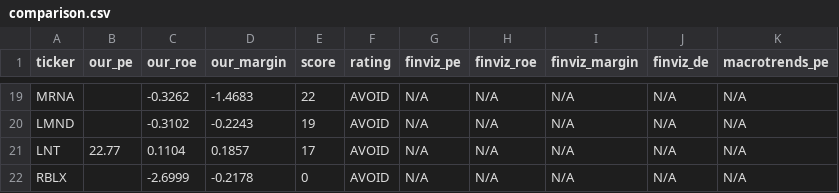
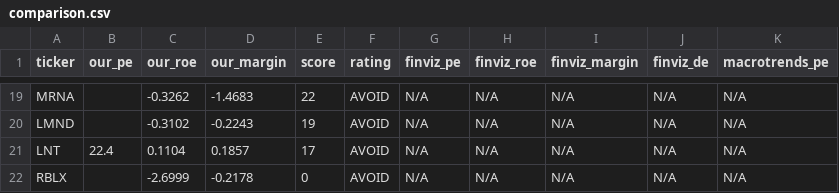
Before and after one commit to leafy-joyce-t/stock-tracker, a CSV file: data/comparison.csv, drawn as a sheet; only a part is shown, gaps mark what is left out; the diff covers the shown part only.

```diff
--- a/data/comparison.csv
+++ b/data/comparison.csv
@@ -20,3 +20,3 @@ MRNA,,-0.3262,-1.4683,22,AVOID,N/A,N/A,N/A,N/A,N/A
 LMND,,-0.3102,-0.2243,19,AVOID,N/A,N/A,N/A,N/A,N/A
-LNT,22.77,0.1104,0.1857,17,AVOID,N/A,N/A,N/A,N/A,N/A
+LNT,22.4,0.1104,0.1857,17,AVOID,N/A,N/A,N/A,N/A,N/A
 RBLX,,-2.6999,-0.2178,0,AVOID,N/A,N/A,N/A,N/A,N/A
```
Also changed, not shown: 3 added rows, 3 removed rows and 26 edited cells elsewhere in this file, data/calculated_ratios.csv, data/risk_signals.csv, 23 other files.
